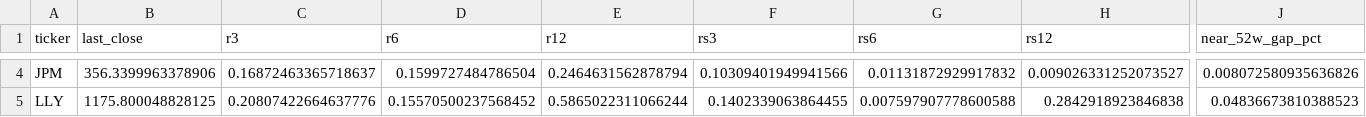
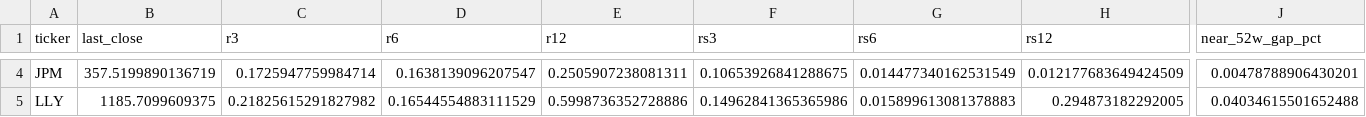
Before and after one commit to shirleybds36-sudo/jlaw_strong_stocks_list, a CSV file: daily_csv/metrics_all_2026-08-07.csv, drawn as a sheet; only a part is shown, gaps mark what is left out; the diff covers the shown part only; the diff names each change by its address in the sheet, - before the commit and + after, or states it on an @@ line.

```diff
--- a/daily_csv/metrics_all_2026-08-07.csv
+++ b/daily_csv/metrics_all_2026-08-07.csv
-B4 (last_close): 356.3399963378906
+B4 (last_close): 357.5199890136719
-C4 (r3): 0.16872463365718637
+C4 (r3): 0.1725947759984714
-D4 (r6): 0.1599727484786504
+D4 (r6): 0.1638139096207547
-E4 (r12): 0.2464631562878794
+E4 (r12): 0.2505907238081311
-F4 (rs3): 0.10309401949941566
+F4 (rs3): 0.10653926841288675
-G4 (rs6): 0.01131872929917832
+G4 (rs6): 0.014477340162531549
-H4 (rs12): 0.009026331252073527
+H4 (rs12): 0.012177683649424509
-J4 (near_52w_gap_pct): 0.008072580935636826
+J4 (near_52w_gap_pct): 0.00478788906430201
-B5 (last_close): 1175.800048828125
+B5 (last_close): 1185.7099609375
-C5 (r3): 0.20807422664637776
+C5 (r3): 0.21825615291827982
-D5 (r6): 0.15570500237568452
+D5 (r6): 0.16544554883111529
-E5 (r12): 0.5865022311066244
+E5 (r12): 0.5998736352728886
-F5 (rs3): 0.1402339063864455
+F5 (rs3): 0.14962841365365986
-G5 (rs6): 0.007597907778600588
+G5 (rs6): 0.015899613081378883
-H5 (rs12): 0.2842918923846838
+H5 (rs12): 0.294873182292005
-J5 (near_52w_gap_pct): 0.04836673810388523
+J5 (near_52w_gap_pct): 0.04034615501652488
```
Also changed, not shown: 63 edited cells elsewhere in this file, daily_csv/candidates_2026-08-07.csv, 3 other files.
